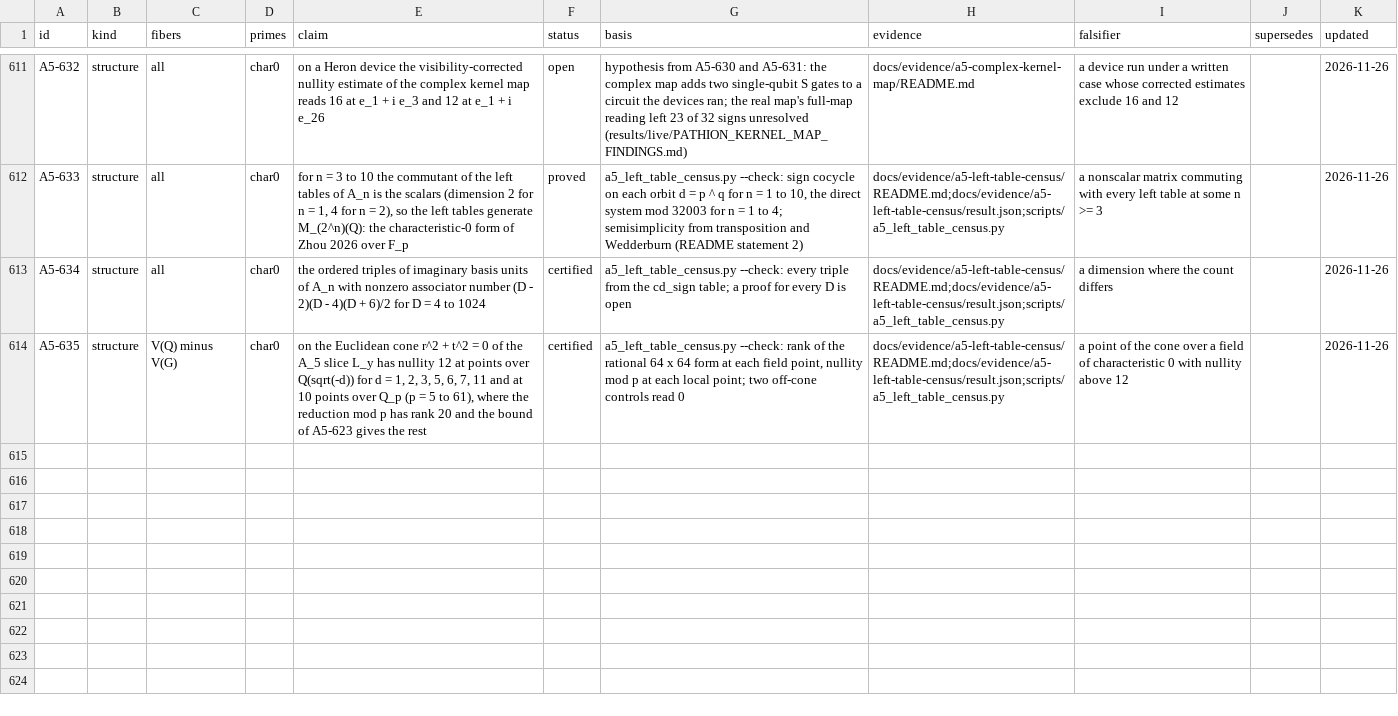
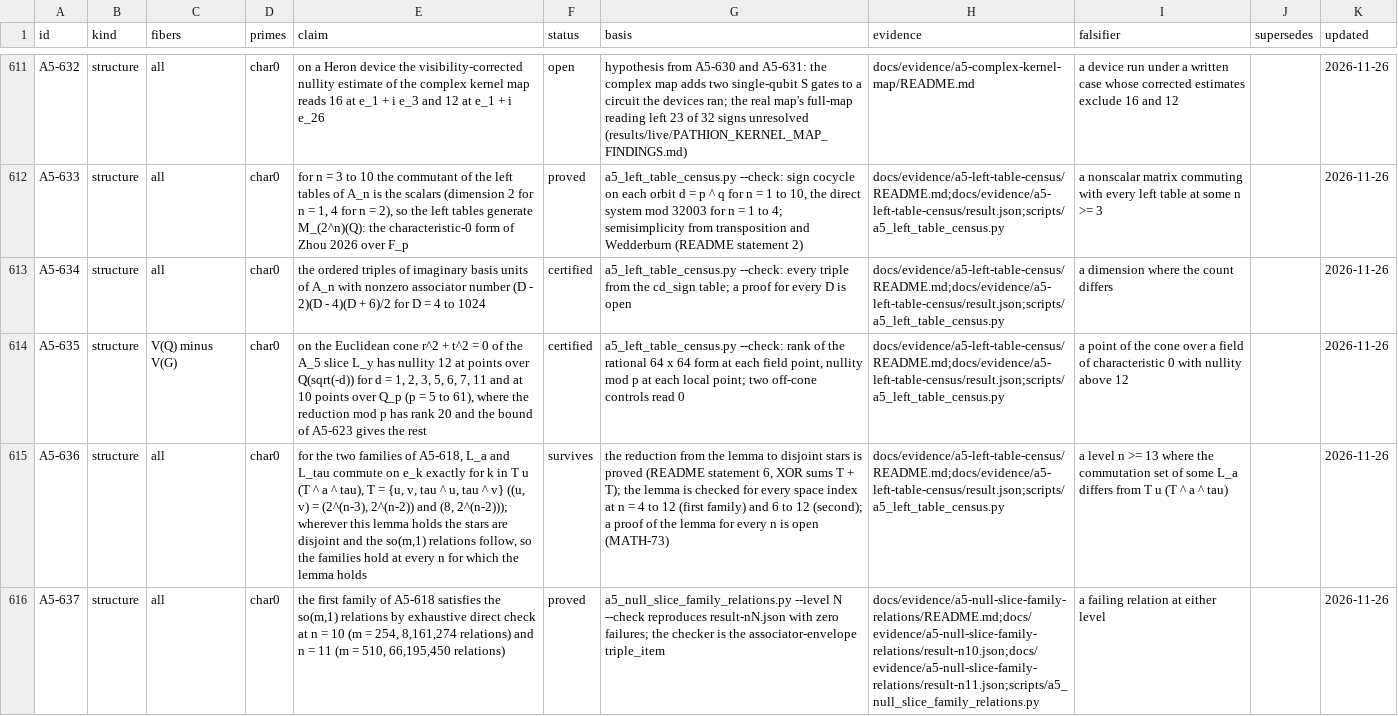
Before and after one commit to Oichkatzelesfrettschen/gororoba-quantum, a TSV file: docs/evidence/a5-exceptional-fibers/ledger.tsv, drawn as a sheet; only a part is shown, gaps mark what is left out; the diff names each change by its address in the sheet, - before the commit and + after, or states it on an @@ line.

Commit message:
docs: family relation records, census lemma and the proof table

```diff
--- a/docs/evidence/a5-exceptional-fibers/ledger.tsv
+++ b/docs/evidence/a5-exceptional-fibers/ledger.tsv
+row 615: A5-636 | structure | all | char0 | for the two families of A5-618, L_a and L_tau commute on e_k exactly for k in T u (T ^ a ^ tau), T = {u, v, tau ^ u, tau ^ v} ((u, v) = (2^(n-3), 2^(n-2)) and (8, 2^(n-2))); wherever this lemma holds the stars are disjoint and the so(m,1) relations follow, so the families hold at every n for which the lemma holds | survives | the reduction from the lemma to disjoint stars is proved (README statement 6, XOR sums T + T); the lemma is checked for every space index at n = 4 to 12 (first family) and 6 to 12 (second); a proof of the lemma for every n is open (MATH-73) | docs/evidence/a5-left-table-census/README.md;docs/evidence/a5-left-table-census/result.json;scripts/a5_left_table_census.py | a level n >= 13 where the commutation set of some L_a differs from T u (T ^ a ^ tau) |  | 2026-11-26
+row 616: A5-637 | structure | all | char0 | the first family of A5-618 satisfies the so(m,1) relations by exhaustive direct check at n = 10 (m = 254, 8,161,274 relations) and n = 11 (m = 510, 66,195,450 relations) | proved | a5_null_slice_family_relations.py --level N --check reproduces result-nN.json with zero failures; the checker is the associator-envelope triple_item | docs/evidence/a5-null-slice-family-relations/README.md;docs/evidence/a5-null-slice-family-relations/result-n10.json;docs/evidence/a5-null-slice-family-relations/result-n11.json;scripts/a5_null_slice_family_relations.py | a failing relation at either level |  | 2026-11-26
```
Also changed, not shown: 8 other files.
